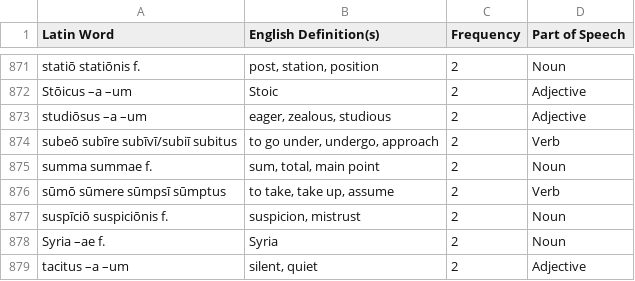
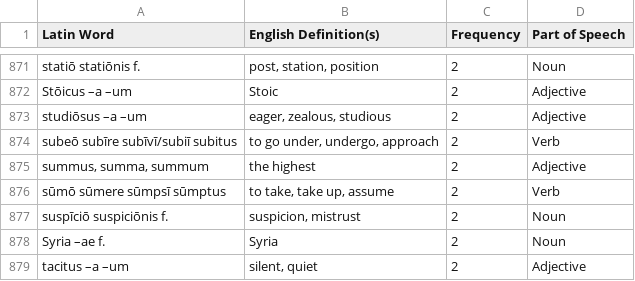
Before and after one commit to samuelshotchkiss-jpg/latindictionary-ece2526, a CSV file: vocabulary.csv, drawn as a sheet; only a part is shown, gaps mark what is left out; removed rows and columns are numbered as before the commit, all else as after; the diff names each change by its address in the sheet, - before the commit and + after, or states it on an @@ line.

Commit message:
corrected definition for "summus, -a, -um"

```diff
--- a/vocabulary.csv
+++ b/vocabulary.csv
-row 875: summa summae f. | sum, total, main point | 2 | Noun
+row 875: summus, summa, summum | the highest | 2 | Adjective
```
